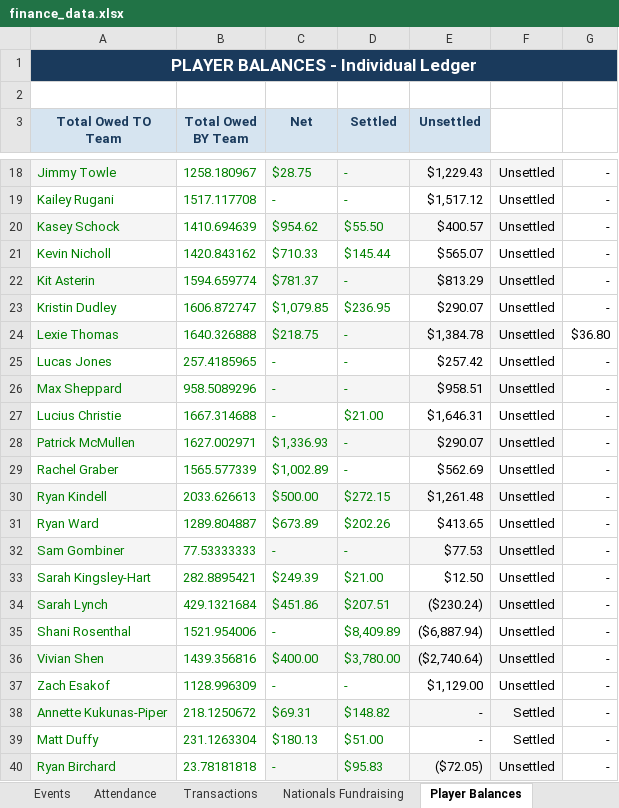
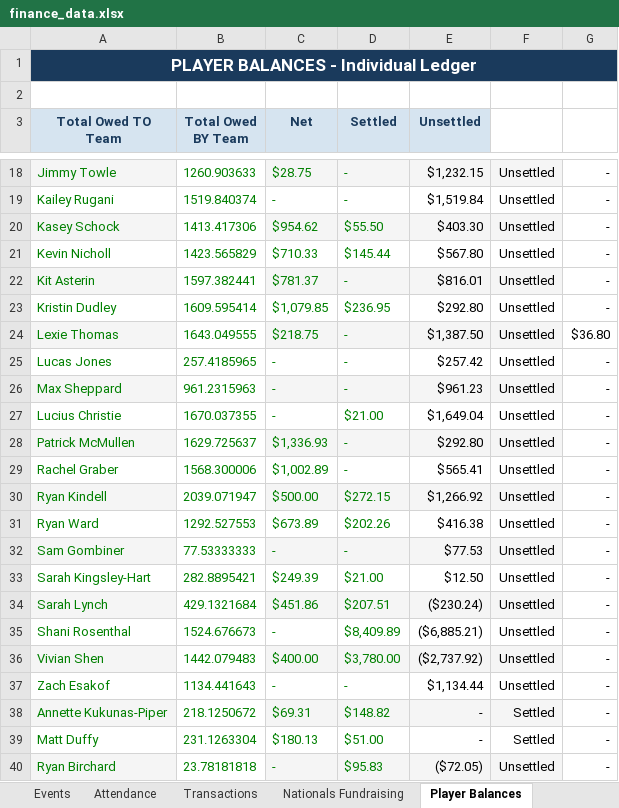
Before and after one commit to jakepmurray/port-finances-26, an Excel workbook: finance_data.xlsx, sheet Player Balances, drawn as a sheet; only a part is shown, gaps mark what is left out; values as stored, in another font and other column widths than the file's, no borders; charts and pictures not drawn; the diff covers the shown part only; the diff names each change by its address in the sheet, - before the commit and + after, or states it on an @@ line.

Commit message:
Update Nationals Lodging total to 8783.93

```diff
--- a/finance_data.xlsx (sheet Player Balances)
+++ b/finance_data.xlsx (sheet Player Balances)
-B18 (Total Owed BY Team): 1258.180967
+B18 (Total Owed BY Team): 1260.903633
-E18 (Unsettled): $1,229.43
+E18 (Unsettled): $1,232.15
-B19 (Total Owed BY Team): 1517.117708
+B19 (Total Owed BY Team): 1519.840374
-E19 (Unsettled): $1,517.12
+E19 (Unsettled): $1,519.84
-B20 (Total Owed BY Team): 1410.694639
+B20 (Total Owed BY Team): 1413.417306
-E20 (Unsettled): $400.57
+E20 (Unsettled): $403.30
-B21 (Total Owed BY Team): 1420.843162
+B21 (Total Owed BY Team): 1423.565829
-E21 (Unsettled): $565.07
+E21 (Unsettled): $567.80
-B22 (Total Owed BY Team): 1594.659774
+B22 (Total Owed BY Team): 1597.382441
-E22 (Unsettled): $813.29
+E22 (Unsettled): $816.01
-B23 (Total Owed BY Team): 1606.872747
+B23 (Total Owed BY Team): 1609.595414
-E23 (Unsettled): $290.07
+E23 (Unsettled): $292.80
-B24 (Total Owed BY Team): 1640.326888
+B24 (Total Owed BY Team): 1643.049555
-E24 (Unsettled): $1,384.78
+E24 (Unsettled): $1,387.50
-B26 (Total Owed BY Team): 958.5089296
+B26 (Total Owed BY Team): 961.2315963
-E26 (Unsettled): $958.51
+E26 (Unsettled): $961.23
-B27 (Total Owed BY Team): 1667.314688
+B27 (Total Owed BY Team): 1670.037355
-E27 (Unsettled): $1,646.31
+E27 (Unsettled): $1,649.04
-B28 (Total Owed BY Team): 1627.002971
+B28 (Total Owed BY Team): 1629.725637
-E28 (Unsettled): $290.07
+E28 (Unsettled): $292.80
-B29 (Total Owed BY Team): 1565.577339
+B29 (Total Owed BY Team): 1568.300006
-E29 (Unsettled): $562.69
+E29 (Unsettled): $565.41
-B30 (Total Owed BY Team): 2033.626613
+B30 (Total Owed BY Team): 2039.071947
-E30 (Unsettled): $1,261.48
+E30 (Unsettled): $1,266.92
-B31 (Total Owed BY Team): 1289.804887
+B31 (Total Owed BY Team): 1292.527553
-E31 (Unsettled): $413.65
+E31 (Unsettled): $416.38
-B35 (Total Owed BY Team): 1521.954006
+B35 (Total Owed BY Team): 1524.676673
-E35 (Unsettled): ($6,887.94)
+E35 (Unsettled): ($6,885.21)
-B36 (Total Owed BY Team): 1439.356816
+B36 (Total Owed BY Team): 1442.079483
-E36 (Unsettled): ($2,740.64)
+E36 (Unsettled): ($2,737.92)
-B37 (Total Owed BY Team): 1128.996309
+B37 (Total Owed BY Team): 1134.441643
-E37 (Unsettled): $1,129.00
+E37 (Unsettled): $1,134.44
```
Also changed, not shown: 1 added row, 1 removed row and 23 edited cells elsewhere in this sheet, sheet Roster, sheet Transactions, sheet Dashboard, sheet Attendance, sheet Events.
